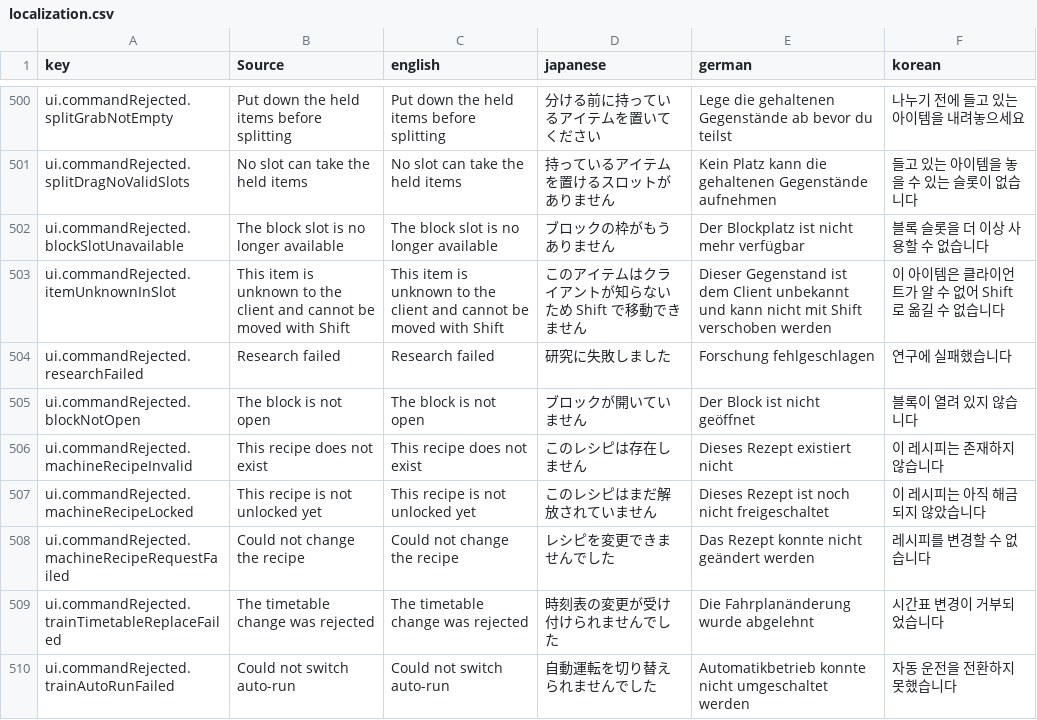
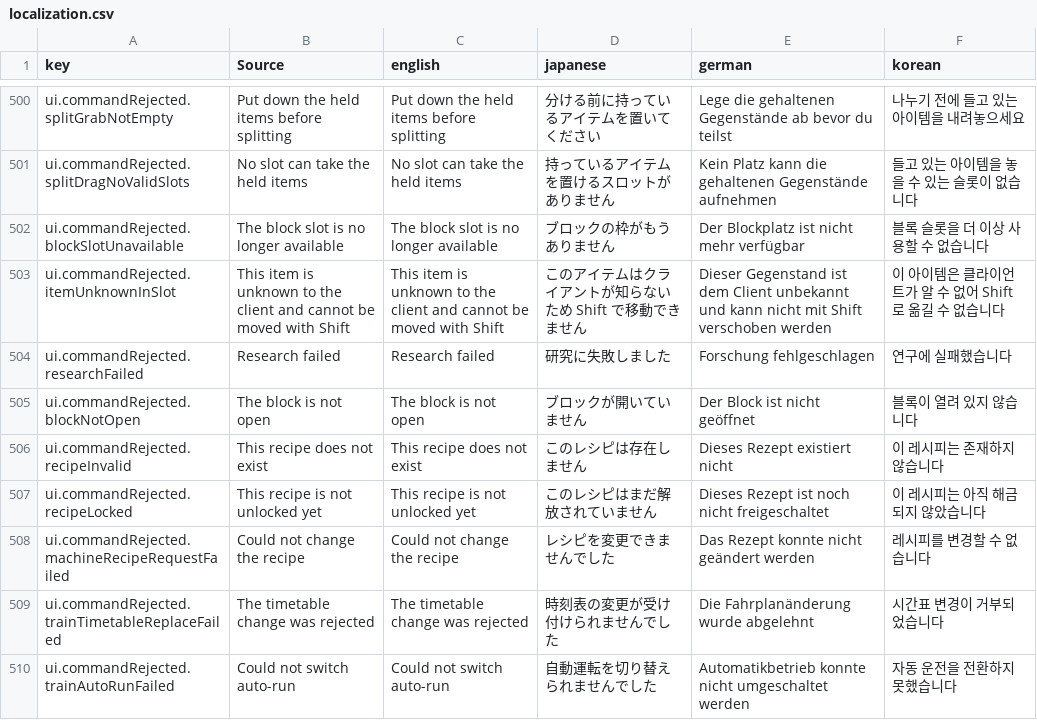
Before and after one commit to moorestech/moorestech, a CSV file: Localization/localization.csv, drawn as a sheet; only a part is shown, gaps mark what is left out.

```diff
--- a/Localization/localization.csv
+++ b/Localization/localization.csv
@@ -505,4 +505,4 @@ ui.commandRejected.researchFailed,Research failed,Research failed,研究に失
 ui.commandRejected.blockNotOpen,The block is not open,The block is not open,ブロックが開いていません,Der Block ist nicht geöffnet,블록이 열려 있지 않습니다
-ui.commandRejected.machineRecipeInvalid,This recipe does not exist,This recipe does not exist,このレシピは存在しません,Dieses Rezept existiert nicht,이 레시피는 존재하지 않습니다
-ui.commandRejected.machineRecipeLocked,This recipe is not unlocked yet,This recipe is not unlocked yet,このレシピはまだ解放されていません,Dieses Rezept ist noch nicht freigeschaltet,이 레시피는 아직 해금되지 않았습니다
+ui.commandRejected.recipeInvalid,This recipe does not exist,This recipe does not exist,このレシピは存在しません,Dieses Rezept existiert nicht,이 레시피는 존재하지 않습니다
+ui.commandRejected.recipeLocked,This recipe is not unlocked yet,This recipe is not unlocked yet,このレシピはまだ解放されていません,Dieses Rezept ist noch nicht freigeschaltet,이 레시피는 아직 해금되지 않았습니다
 ui.commandRejected.machineRecipeRequestFailed,Could not change the recipe,Could not change the recipe,レシピを変更できませんでした,Das Rezept konnte nicht geändert werden,레시피를 변경할 수 없습니다
```
Also changed, not shown: 8 other files.
